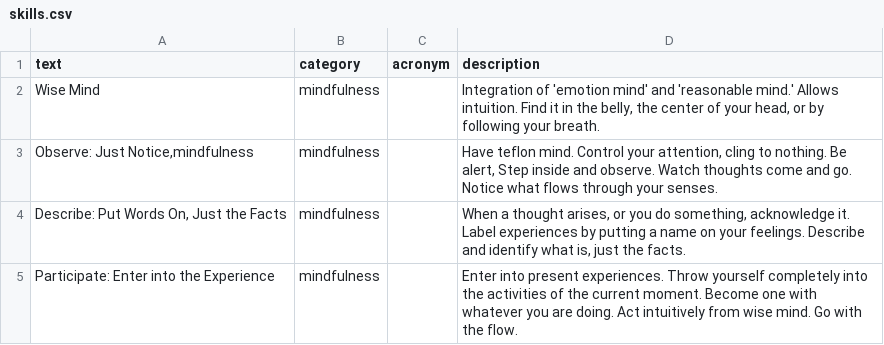
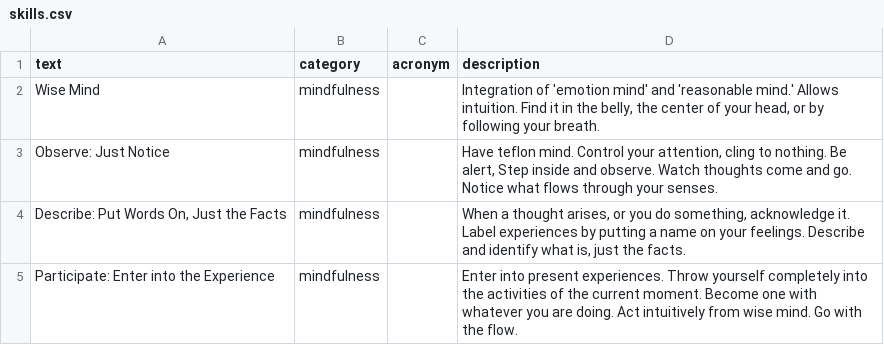
Before and after one commit to acmei/capstone, a CSV file: db/skills.csv, drawn as a sheet; only a part is shown.

```diff
--- a/db/skills.csv
+++ b/db/skills.csv
@@ -2,3 +2,3 @@ text,category,acronym,description
 Wise Mind,mindfulness,,"Integration of 'emotion mind' and 'reasonable mind.' Allows intuition. Find it in the belly, the center of your head, or by following your breath."
-"Observe: Just Notice,mindfulness",mindfulness,,"Have teflon mind. Control your attention, cling to nothing. Be alert, Step inside and observe. Watch thoughts come and go. Notice what flows through your senses."
+"Observe: Just Notice",mindfulness,,"Have teflon mind. Control your attention, cling to nothing. Be alert, Step inside and observe. Watch thoughts come and go. Notice what flows through your senses."
 "Describe: Put Words On, Just the Facts",mindfulness,,"When a thought arises, or you do something, acknowledge it. Label experiences by putting a name on your feelings. Describe and identify what is, just the facts."
```
Also changed, not shown: 4 other files.
